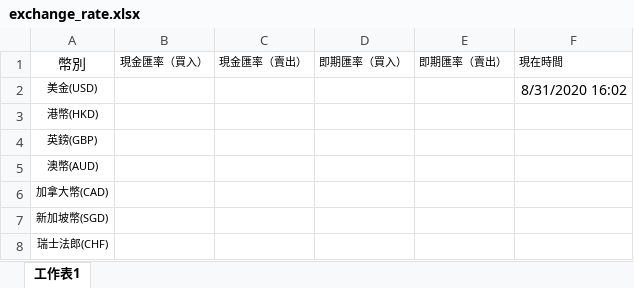
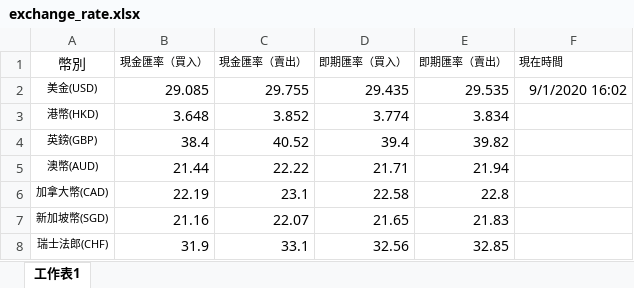
Before and after one commit to JocelinPeng/330_ntu_python, an Excel workbook: 330_ntu_python/exchange_rate.xlsx, sheet 工作表1, drawn as a sheet; only a part is shown; values as stored, in another font and other column widths than the file's, no borders; the diff covers the shown part only; the diff names each change by its address in the sheet, - before the commit and + after, or states it on an @@ line.

Commit message:
Python期末專題 售票防黃牛系統

```diff
--- a/330_ntu_python/exchange_rate.xlsx (sheet 工作表1)
+++ b/330_ntu_python/exchange_rate.xlsx (sheet 工作表1)
-B2 (現金匯率（買入）): (empty)
+B2 (現金匯率（買入）): 29.085
-C2 (現金匯率（賣出）): (empty)
+C2 (現金匯率（賣出）): 29.755
-D2 (即期匯率（買入）): (empty)
+D2 (即期匯率（買入）): 29.435
-E2 (即期匯率（賣出）): (empty)
+E2 (即期匯率（賣出）): 29.535
-F2 (現在時間): 8/31/2020 16:02
+F2 (現在時間): 9/1/2020 16:02
-B3 (現金匯率（買入）): (empty)
+B3 (現金匯率（買入）): 3.648
-C3 (現金匯率（賣出）): (empty)
+C3 (現金匯率（賣出）): 3.852
-D3 (即期匯率（買入）): (empty)
+D3 (即期匯率（買入）): 3.774
-E3 (即期匯率（賣出）): (empty)
+E3 (即期匯率（賣出）): 3.834
-B4 (現金匯率（買入）): (empty)
+B4 (現金匯率（買入）): 38.4
-C4 (現金匯率（賣出）): (empty)
+C4 (現金匯率（賣出）): 40.52
-D4 (即期匯率（買入）): (empty)
+D4 (即期匯率（買入）): 39.4
-E4 (即期匯率（賣出）): (empty)
+E4 (即期匯率（賣出）): 39.82
-B5 (現金匯率（買入）): (empty)
+B5 (現金匯率（買入）): 21.44
-C5 (現金匯率（賣出）): (empty)
+C5 (現金匯率（賣出）): 22.22
-D5 (即期匯率（買入）): (empty)
+D5 (即期匯率（買入）): 21.71
-E5 (即期匯率（賣出）): (empty)
+E5 (即期匯率（賣出）): 21.94
-B6 (現金匯率（買入）): (empty)
+B6 (現金匯率（買入）): 22.19
-C6 (現金匯率（賣出）): (empty)
+C6 (現金匯率（賣出）): 23.1
-D6 (即期匯率（買入）): (empty)
+D6 (即期匯率（買入）): 22.58
-E6 (即期匯率（賣出）): (empty)
+E6 (即期匯率（賣出）): 22.8
-B7 (現金匯率（買入）): (empty)
+B7 (現金匯率（買入）): 21.16
-C7 (現金匯率（賣出）): (empty)
+C7 (現金匯率（賣出）): 22.07
-D7 (即期匯率（買入）): (empty)
+D7 (即期匯率（買入）): 21.65
-E7 (即期匯率（賣出）): (empty)
+E7 (即期匯率（賣出）): 21.83
-B8 (現金匯率（買入）): (empty)
+B8 (現金匯率（買入）): 31.9
-C8 (現金匯率（賣出）): (empty)
+C8 (現金匯率（賣出）): 33.1
-D8 (即期匯率（買入）): (empty)
+D8 (即期匯率（買入）): 32.56
-E8 (即期匯率（賣出）): (empty)
+E8 (即期匯率（賣出）): 32.85
```
Also changed, not shown: 48 edited cells elsewhere in this sheet, 5 other files.
